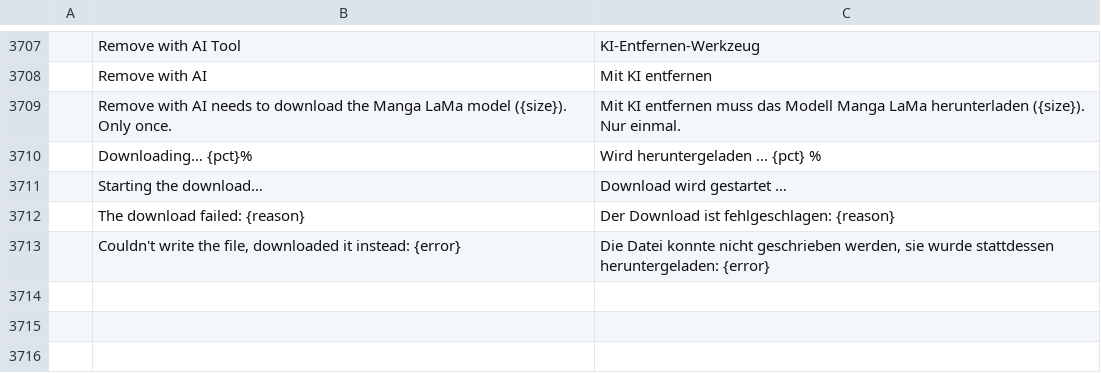
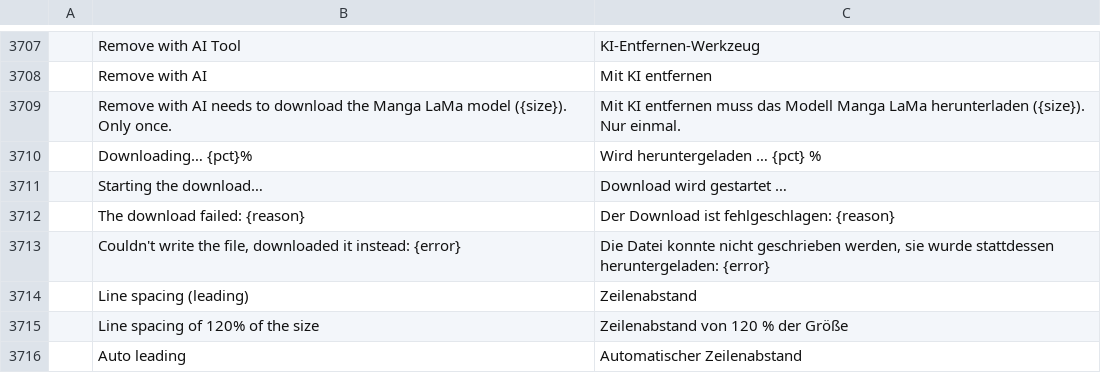
Before and after one commit to ChoqueCastroLD/capishot, a TSV file: crates/ui-egui/src/i18n/de.tsv, drawn as a sheet; only a part is shown, gaps mark what is left out; the diff names each change by its address in the sheet, - before the commit and + after, or states it on an @@ line.

```diff
--- a/crates/ui-egui/src/i18n/de.tsv
+++ b/crates/ui-egui/src/i18n/de.tsv
+row 3714:  | Line spacing (leading) | Zeilenabstand
+row 3715:  | Line spacing of 120% of the size | Zeilenabstand von 120 % der Größe
+row 3716:  | Auto leading | Automatischer Zeilenabstand
```
Also changed, not shown: crates/ui-egui/src/i18n/cs.tsv, crates/ui-egui/src/i18n/el.tsv, 24 other files.
